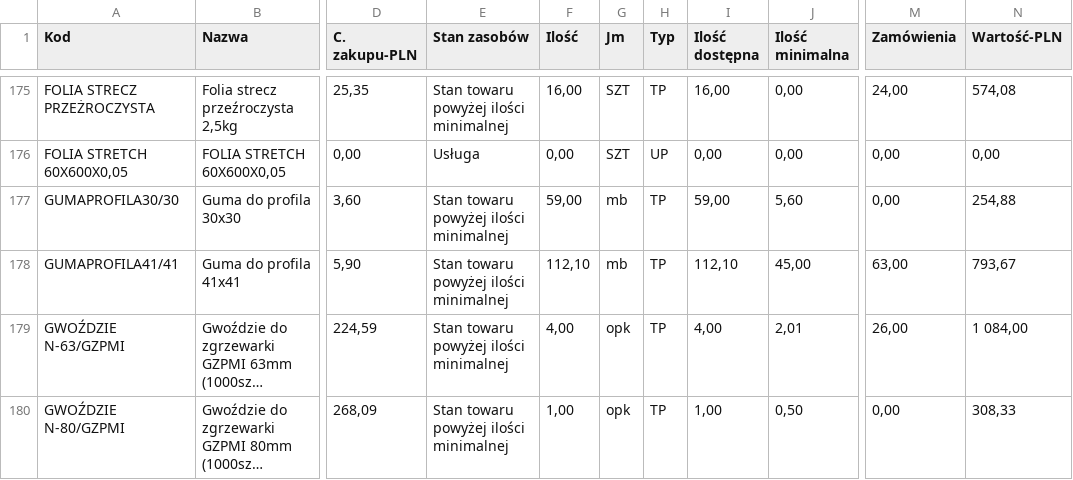
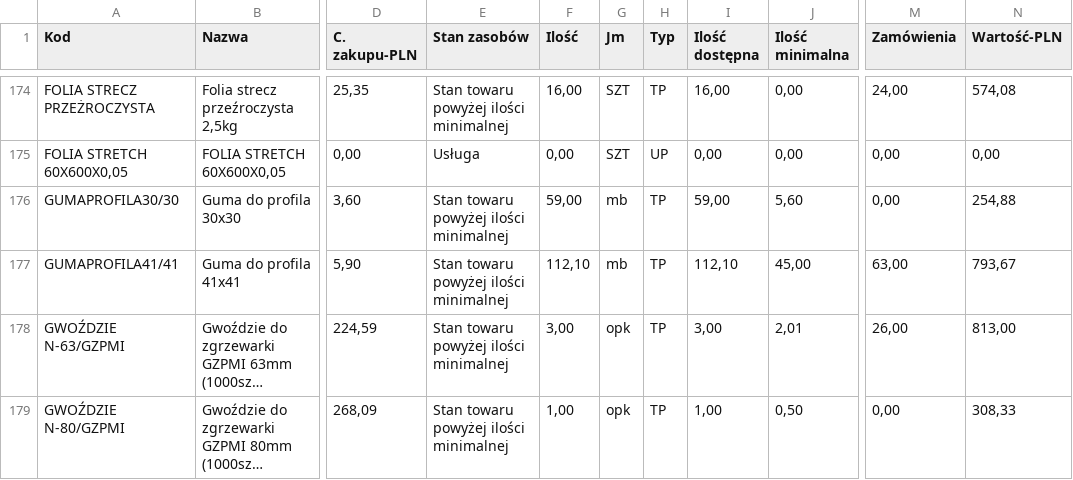
Before and after one commit to DawidAJP/magazyn-data, a CSV file: mag.csv, drawn as a sheet; only a part is shown, gaps mark what is left out; long unchanged cells end in …; addresses are those after the commit; the diff covers the shown part only; the diff names each change by its address in the sheet, - before the commit and + after, or states it on an @@ line.

```diff
--- a/mag.csv
+++ b/mag.csv
-F178 (Ilość): 4,00
+F178 (Ilość): 3,00
-I178 (Ilość dostępna): 4,00
+I178 (Ilość dostępna): 3,00
-N178 (Wartość-PLN): 1 084,00
+N178 (Wartość-PLN): 813,00
```
Also changed, not shown: 2 added rows, 1 removed row and 142 edited cells elsewhere in this file.
